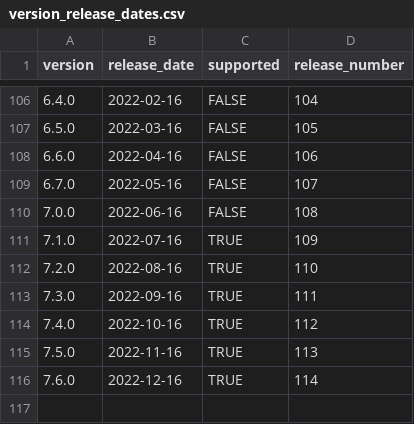
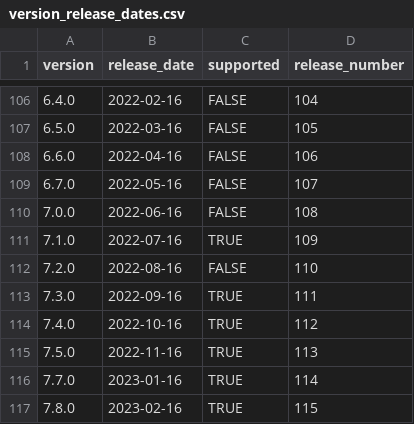
Before and after one commit to mattermost/mattermost-data-warehouse, a CSV file: transform/snowflake-dbt/seeds/version_release_dates.csv, drawn as a sheet; only a part is shown, gaps mark what is left out.

Commit message:
Update version_release_dates.csv (#1108)
* Update version_release_dates.csv

* Update version_release_dates.csv

```diff
--- a/transform/snowflake-dbt/seeds/version_release_dates.csv
+++ b/transform/snowflake-dbt/seeds/version_release_dates.csv
@@ -111,3 +111,3 @@
 7.1.0,2022-07-16,TRUE,109
-7.2.0,2022-08-16,TRUE,110
+7.2.0,2022-08-16,FALSE,110
 7.3.0,2022-09-16,TRUE,111
@@ -115,2 +115,3 @@
 7.5.0,2022-11-16,TRUE,113
-7.6.0,2022-12-16,TRUE,114
+7.7.0,2023-01-16,TRUE,114
+7.8.0,2023-02-16,TRUE,115
```
